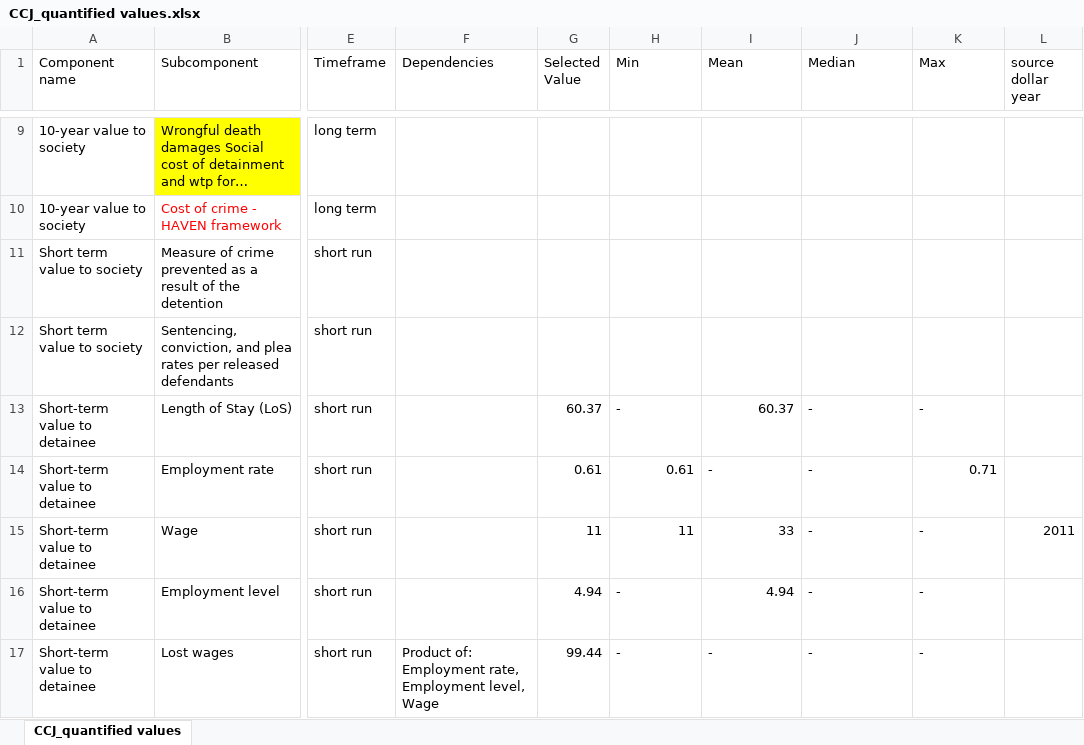
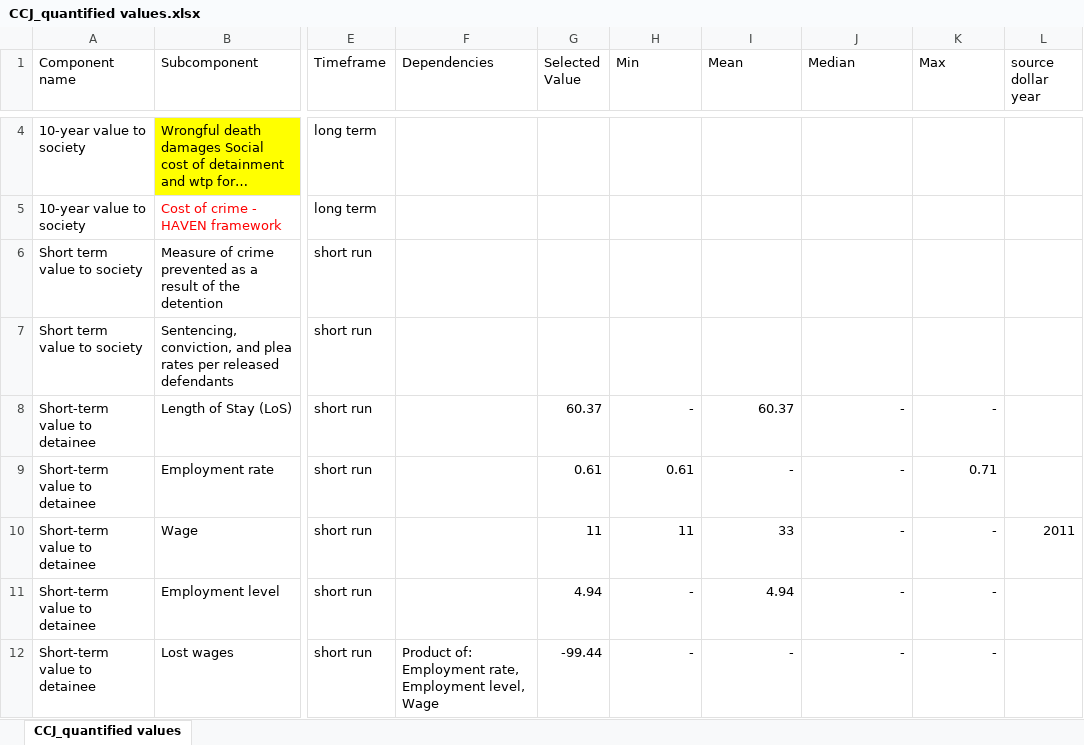
Before and after one commit to vera-lovelace/CCJ, an Excel workbook: Data/CCJ_quantified values.xlsx, sheet CCJ_quantified values, drawn as a sheet; only a part is shown, gaps mark what is left out; long unchanged cells end in …; values as stored, in another font and other column widths than the file's, no borders; addresses are those after the commit; the diff covers the shown part only; the diff names each change by its address in the sheet, - before the commit and + after, or states it on an @@ line.

Commit message:
more values and edits, will finish tomorrow morning

```diff
--- a/Data/CCJ_quantified values.xlsx (sheet CCJ_quantified values)
+++ b/Data/CCJ_quantified values.xlsx (sheet CCJ_quantified values)
-H8 alignment: left
+H8 alignment: right
-J8:K8 alignment: left
+J8:K8 alignment: right
-I9:J9 alignment: left
+I9:J9 alignment: right
-J10:K11 alignment: left
+J10:K11 alignment: right
-H11 alignment: left
+H11 alignment: right
-G12 (Selected Value): 99.44
+G12 (Selected Value): -99.44
-H12:K12 alignment: left
+H12:K12 alignment: right
```
Also changed, not shown: 4 added rows, 6 removed rows, 2 edited cells and cell formats elsewhere in this sheet, 1 other file.
